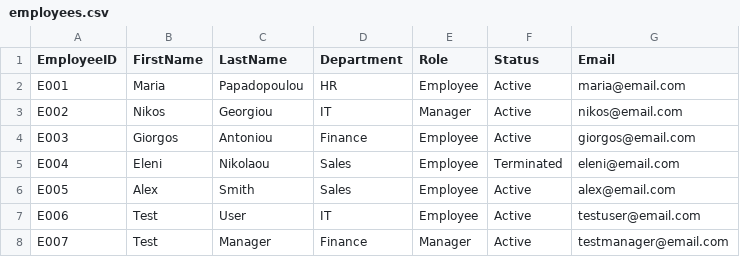
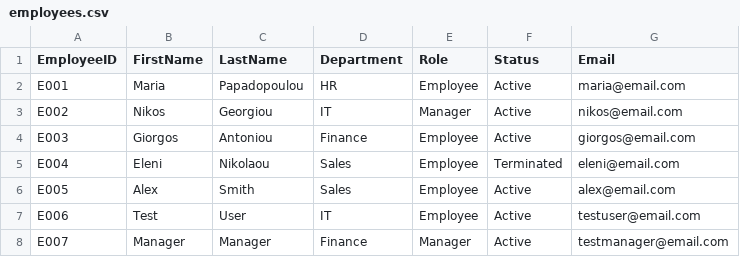
Before and after one commit to acheird/iam-identity-qa-lab, a CSV file: data/employees.csv, drawn as a sheet.

Commit message:
test: retest TC-007 with unique FirstName - PASS, BUG-001 remains open

```diff
--- a/data/employees.csv
+++ b/data/employees.csv
@@ -7,2 +7,2 @@ E005,Alex,Smith,Sales,Employee,Active,alex@email.com
 E006,Test,User,IT,Employee,Active,testuser@email.com
-E007,Test,Manager,Finance,Manager,Active,testmanager@email.com
+E007,Manager,Manager,Finance,Manager,Active,testmanager@email.com
```
Also changed, not shown: 1 other file.
